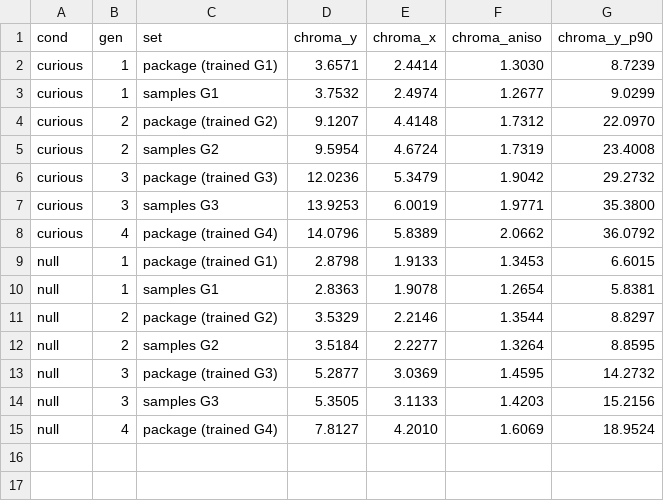
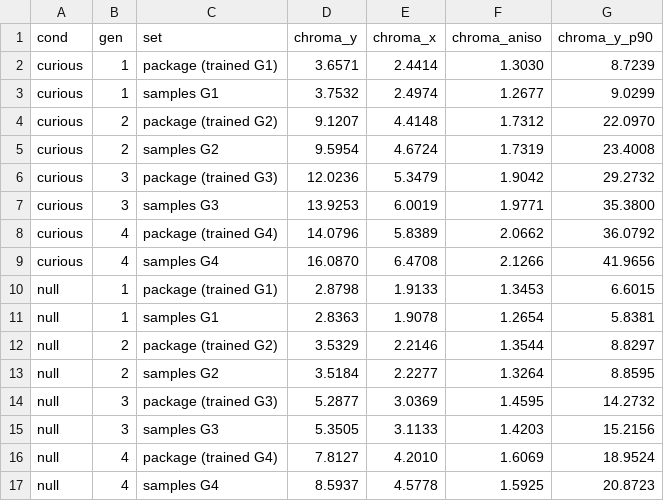
Before and after one commit to moe5555/eo_hike, a CSV file: notes/recursion/chroma_stripes.csv, drawn as a sheet.

```diff
--- a/notes/recursion/chroma_stripes.csv
+++ b/notes/recursion/chroma_stripes.csv
@@ -8,2 +8,3 @@ curious,3,samples G3,13.9253,6.0019,1.9771,35.3800
 curious,4,package (trained G4),14.0796,5.8389,2.0662,36.0792
+curious,4,samples G4,16.0870,6.4708,2.1266,41.9656
 null,1,package (trained G1),2.8798,1.9133,1.3453,6.6015
@@ -15 +16,2 @@ null,3,samples G3,5.3505,3.1133,1.4203,15.2156
 null,4,package (trained G4),7.8127,4.2010,1.6069,18.9524
+null,4,samples G4,8.5937,4.5778,1.5925,20.8723
```
Also changed, not shown: 9 other files.
